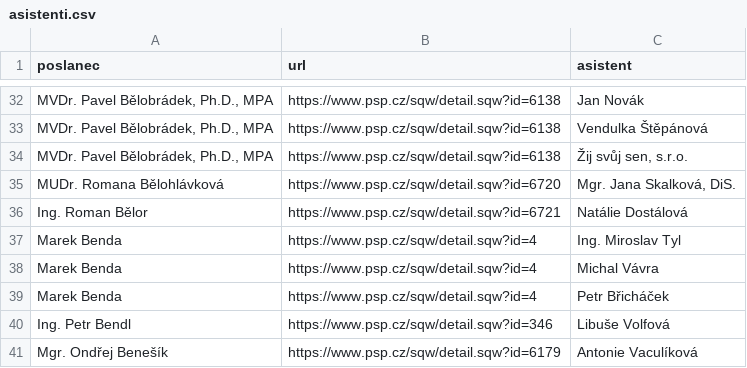
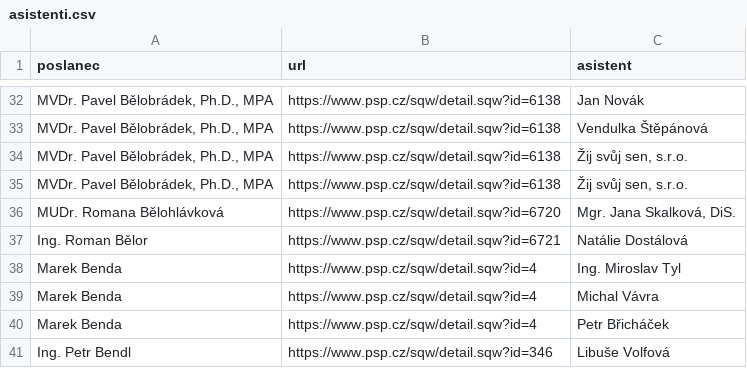
Before and after one commit to kokes/psp-asistenti, a CSV file: asistenti.csv, drawn as a sheet; only a part is shown, gaps mark what is left out; the shorter side is filled out with more unchanged rows; the diff names each change by its address in the sheet, - before the commit and + after, or states it on an @@ line.

```diff
--- a/asistenti.csv
+++ b/asistenti.csv
+row 35: MVDr. Pavel Bělobrádek, Ph.D., MPA | https://www.psp.cz/sqw/detail.sqw?id=6138 | Žij svůj sen, s.r.o.
```
Also changed, not shown: 1 other file.
